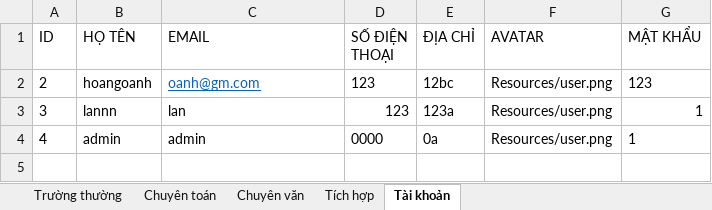
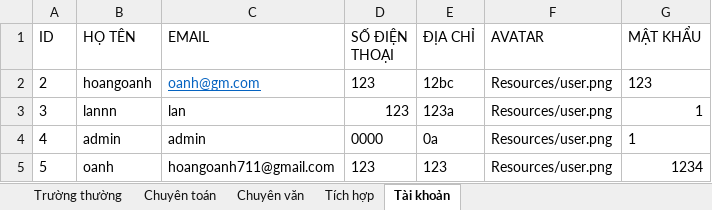
Before and after one commit to HoangOanh0711/ts910, an Excel workbook: ts910/data.xlsx, sheet Tài khoản, drawn as a sheet; values as stored, in another font and other column widths than the file's, no borders; the diff names each change by its address in the sheet, - before the commit and + after, or states it on an @@ line.

```diff
--- a/ts910/data.xlsx (sheet Tài khoản)
+++ b/ts910/data.xlsx (sheet Tài khoản)
+row 5: 5 | oanh | hoangoanh711@gmail.com | 123 | 123 | Resources/user.png | 1234
```
Also changed, not shown: 7 other files.
